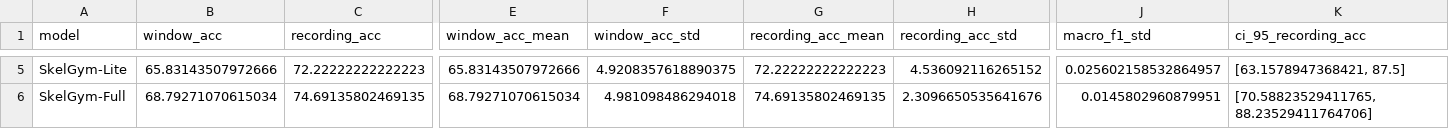
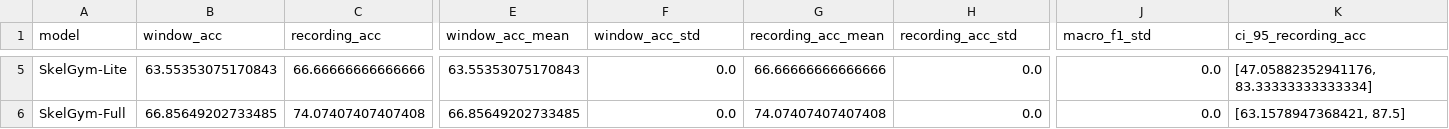
Before and after one commit to nxc1802/Gym_Classification, a CSV file: outputs/external/mmfit/metrics_open.csv, drawn as a sheet; only a part is shown, gaps mark what is left out; the diff covers the shown part only; the diff names each change by its address in the sheet, - before the commit and + after, or states it on an @@ line.

```diff
--- a/outputs/external/mmfit/metrics_open.csv
+++ b/outputs/external/mmfit/metrics_open.csv
-B5 (window_acc): 65.83143507972666
+B5 (window_acc): 63.55353075170843
-C5 (recording_acc): 72.22222222222223
+C5 (recording_acc): 66.66666666666666
-E5 (window_acc_mean): 65.83143507972666
+E5 (window_acc_mean): 63.55353075170843
-F5 (window_acc_std): 4.9208357618890375
+F5 (window_acc_std): 0.0
-G5 (recording_acc_mean): 72.22222222222223
+G5 (recording_acc_mean): 66.66666666666666
-H5 (recording_acc_std): 4.536092116265152
+H5 (recording_acc_std): 0.0
-J5 (macro_f1_std): 0.025602158532864957
+J5 (macro_f1_std): 0.0
-K5 (ci_95_recording_acc): [63.1578947368421, 87.5]
+K5 (ci_95_recording_acc): [47.05882352941176, 83.33333333333334]
-B6 (window_acc): 68.79271070615034
+B6 (window_acc): 66.85649202733485
-C6 (recording_acc): 74.69135802469135
+C6 (recording_acc): 74.07407407407408
-E6 (window_acc_mean): 68.79271070615034
+E6 (window_acc_mean): 66.85649202733485
-F6 (window_acc_std): 4.981098486294018
+F6 (window_acc_std): 0.0
-G6 (recording_acc_mean): 74.69135802469135
+G6 (recording_acc_mean): 74.07407407407408
-H6 (recording_acc_std): 2.3096650535641676
+H6 (recording_acc_std): 0.0
-J6 (macro_f1_std): 0.0145802960879951
+J6 (macro_f1_std): 0.0
-K6 (ci_95_recording_acc): [70.58823529411765, 88.23529411764706]
+K6 (ci_95_recording_acc): [63.1578947368421, 87.5]
```
Also changed, not shown: 26 edited cells elsewhere in this file, outputs/external/mmfit/metrics_closed.csv, outputs/external/mmfit/metrics_closed_runs.csv, 26 other files.
